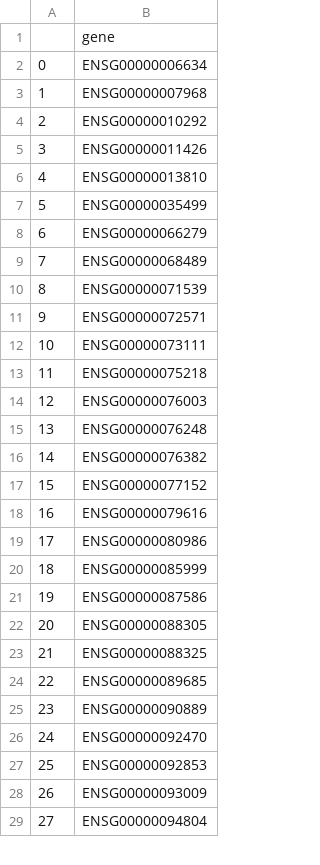
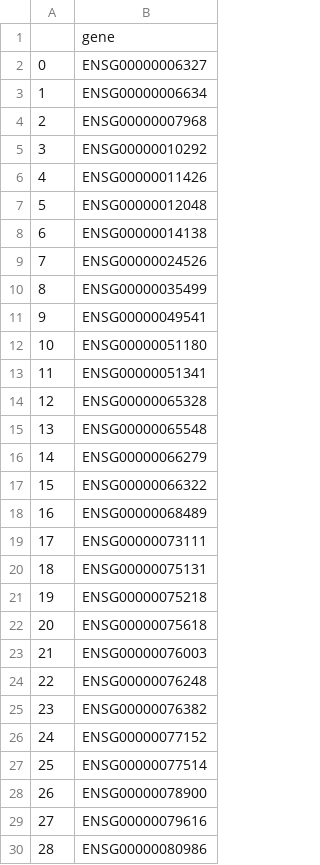
Before and after one commit to CellProfiling/SingleCellProteogenomics, a CSV file: output/allccd_transcript_regulated.csv, drawn as a sheet; only a part is shown; the shorter side is filled out with more unchanged rows; removed rows and columns are numbered as before the commit, all else as after; the diff covers the shown part only; the diff names each change by its address in the sheet, - before the commit and + after, or states it on an @@ line.

```diff
--- a/output/allccd_transcript_regulated.csv
+++ b/output/allccd_transcript_regulated.csv
+row 2: 0 | ENSG00000006327
@@ column A renumbered between rows 3 and 236 @@
-B7: ENSG00000013810
+B7: ENSG00000012048
+row 8: 6 | ENSG00000014138
+row 9: 7 | ENSG00000024526
+row 11: 9 | ENSG00000049541
+row 12: 10 | ENSG00000051180
+row 13: 11 | ENSG00000051341
+row 14: 12 | ENSG00000065328
+row 15: 13 | ENSG00000065548
+row 17: 15 | ENSG00000066322
-row 10: 8 | ENSG00000071539
-row 11: 9 | ENSG00000072571
+row 20: 18 | ENSG00000075131
+row 22: 20 | ENSG00000075618
+row 27: 25 | ENSG00000077514
+row 28: 26 | ENSG00000078900
```
Also changed, not shown: 52 added rows, 15 removed rows and 13 edited cells elsewhere in this file, output/ccd_nontranscript_regulated.csv, output/ccd_transcript_regulated.csv, 13 other files.
